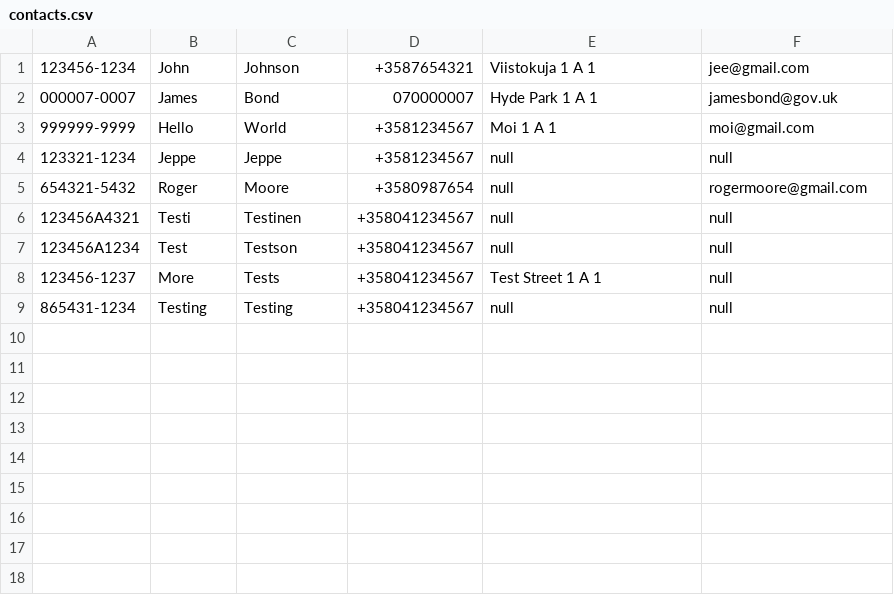
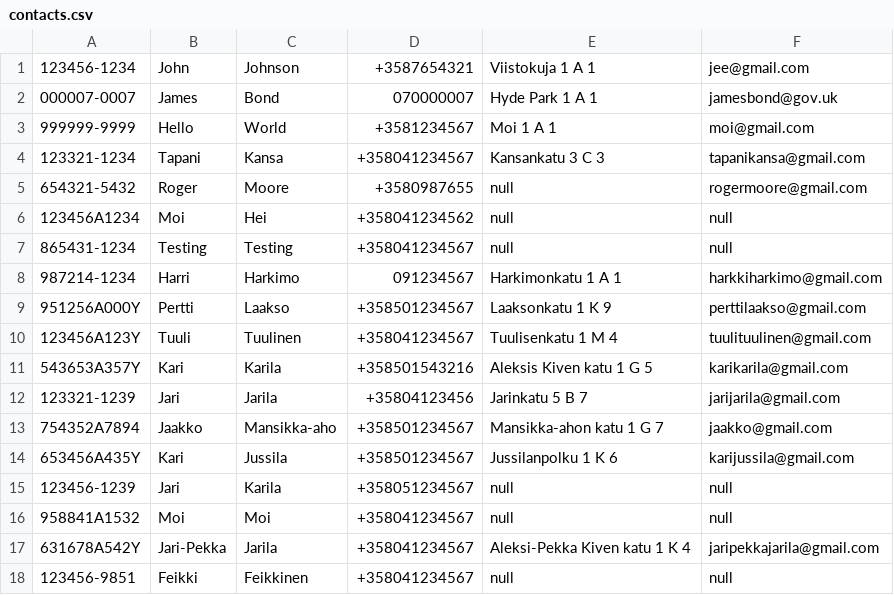
Before and after one commit to TobyQuality/ContactsApp, a CSV file: src/contacts.csv, drawn as a sheet.

```diff
--- a/src/contacts.csv
+++ b/src/contacts.csv
@@ -3,7 +3,16 @@
 999999-9999,Hello,World,+3581234567,Moi 1 A 1,moi@gmail.com
-123321-1234,Jeppe,Jeppe,+3581234567,null,null
-654321-5432,Roger,Moore,+3580987654,null,rogermoore@gmail.com
-123456A4321,Testi,Testinen,+358041234567,null,null
-123456A1234,Test,Testson,+358041234567,null,null
-123456-1237,More,Tests,+358041234567,Test Street 1 A 1,null
+123321-1234,Tapani,Kansa,+358041234567,Kansankatu 3 C 3,tapanikansa@gmail.com
+654321-5432,Roger,Moore,+3580987655,null,rogermoore@gmail.com
+123456A1234,Moi,Hei,+358041234562,null,null
 865431-1234,Testing,Testing,+358041234567,null,null
+987214-1234,Harri,Harkimo,091234567,Harkimonkatu 1 A 1,harkkiharkimo@gmail.com
+951256A000Y,Pertti,Laakso,+358501234567,Laaksonkatu 1 K 9,perttilaakso@gmail.com
+123456A123Y,Tuuli,Tuulinen,+358041234567,Tuulisenkatu 1 M 4,tuulituulinen@gmail.com
+543653A357Y,Kari,Karila,+358501543216,Aleksis Kiven katu 1 G 5,karikarila@gmail.com
+123321-1239,Jari,Jarila,+35804123456,Jarinkatu 5 B 7,jarijarila@gmail.com
+754352A7894,Jaakko,Mansikka-aho,+358501234567,Mansikka-ahon katu 1 G 7,jaakko@gmail.com
+653456A435Y,Kari,Jussila,+358501234567,Jussilanpolku 1 K 6,karijussila@gmail.com
+123456-1239,Jari,Karila,+358051234567,null,null
+958841A1532,Moi,Moi,+358041234567,null,null
+631678A542Y,Jari-Pekka,Jarila,+358041234567,Aleksi-Pekka Kiven katu 1 K 4,jaripekkajarila@gmail.com
+123456-9851,Feikki,Feikkinen,+358041234567,null,null
```
Also changed, not shown: 4 other files.
